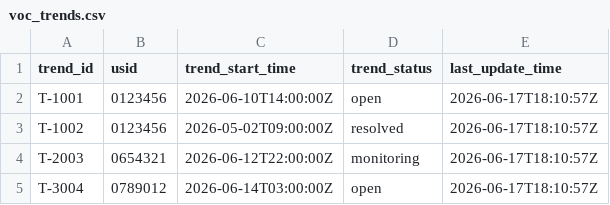
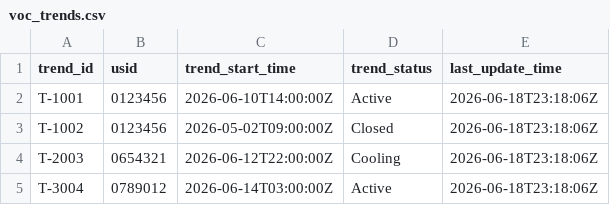
Before and after one commit to Archer-W/RCALibrary, a CSV file: data/samples/ana.rca.netcare-voc-trend/voc_trends.csv, drawn as a sheet.

```diff
--- a/data/samples/ana.rca.netcare-voc-trend/voc_trends.csv
+++ b/data/samples/ana.rca.netcare-voc-trend/voc_trends.csv
@@ -1,5 +1,5 @@
 trend_id,usid,trend_start_time,trend_status,last_update_time
-T-1001,0123456,2026-06-10T14:00:00Z,open,2026-06-17T18:10:57Z
-T-1002,0123456,2026-05-02T09:00:00Z,resolved,2026-06-17T18:10:57Z
-T-2003,0654321,2026-06-12T22:00:00Z,monitoring,2026-06-17T18:10:57Z
-T-3004,0789012,2026-06-14T03:00:00Z,open,2026-06-17T18:10:57Z
+T-1001,0123456,2026-06-10T14:00:00Z,Active,2026-06-18T23:18:06Z
+T-1002,0123456,2026-05-02T09:00:00Z,Closed,2026-06-18T23:18:06Z
+T-2003,0654321,2026-06-12T22:00:00Z,Cooling,2026-06-18T23:18:06Z
+T-3004,0789012,2026-06-14T03:00:00Z,Active,2026-06-18T23:18:06Z
```
Also changed, not shown: 29 other files.
